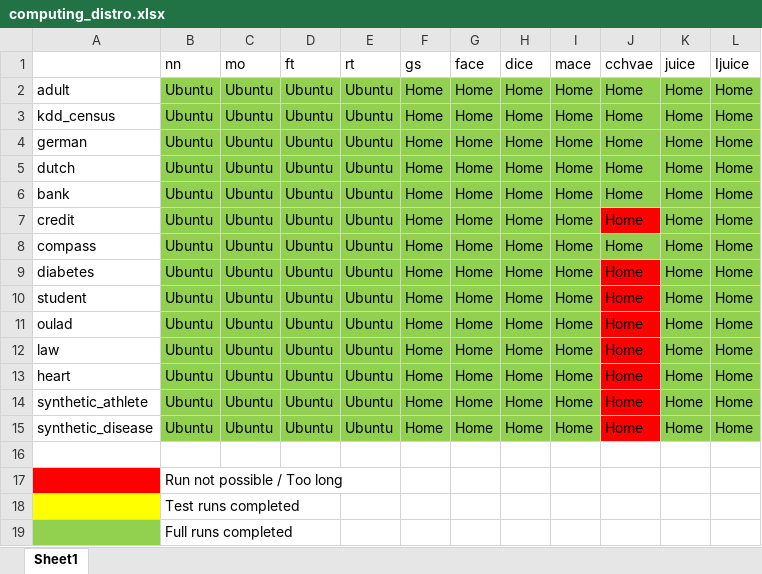
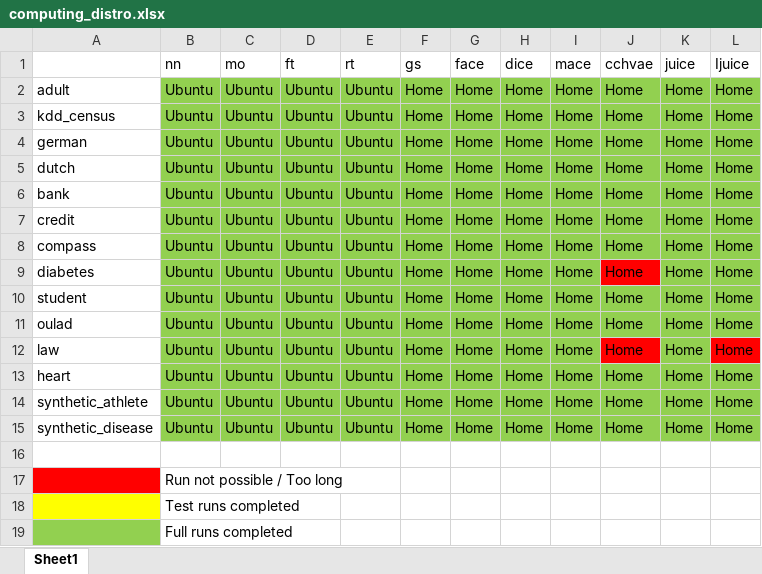
Before and after one commit to alku7660/iJUICE, an Excel workbook: computing_distro.xlsx, sheet Sheet1, drawn as a sheet; values as stored, in another font and other column widths than the file's, no borders; the diff names each change by its address in the sheet, - before the commit and + after, or states it on an @@ line.

```diff
--- a/computing_distro.xlsx (sheet Sheet1)
+++ b/computing_distro.xlsx (sheet Sheet1)
-J7 fill: #FF0000
+J7 fill: #92D050
-J10:J11 fill: #FF0000
+J10:J11 fill: #92D050
-L12 fill: #92D050
+L12 fill: #FF0000
-J13:J15 fill: #FF0000
+J13:J15 fill: #92D050
```
Also changed, not shown: 6 other files.
